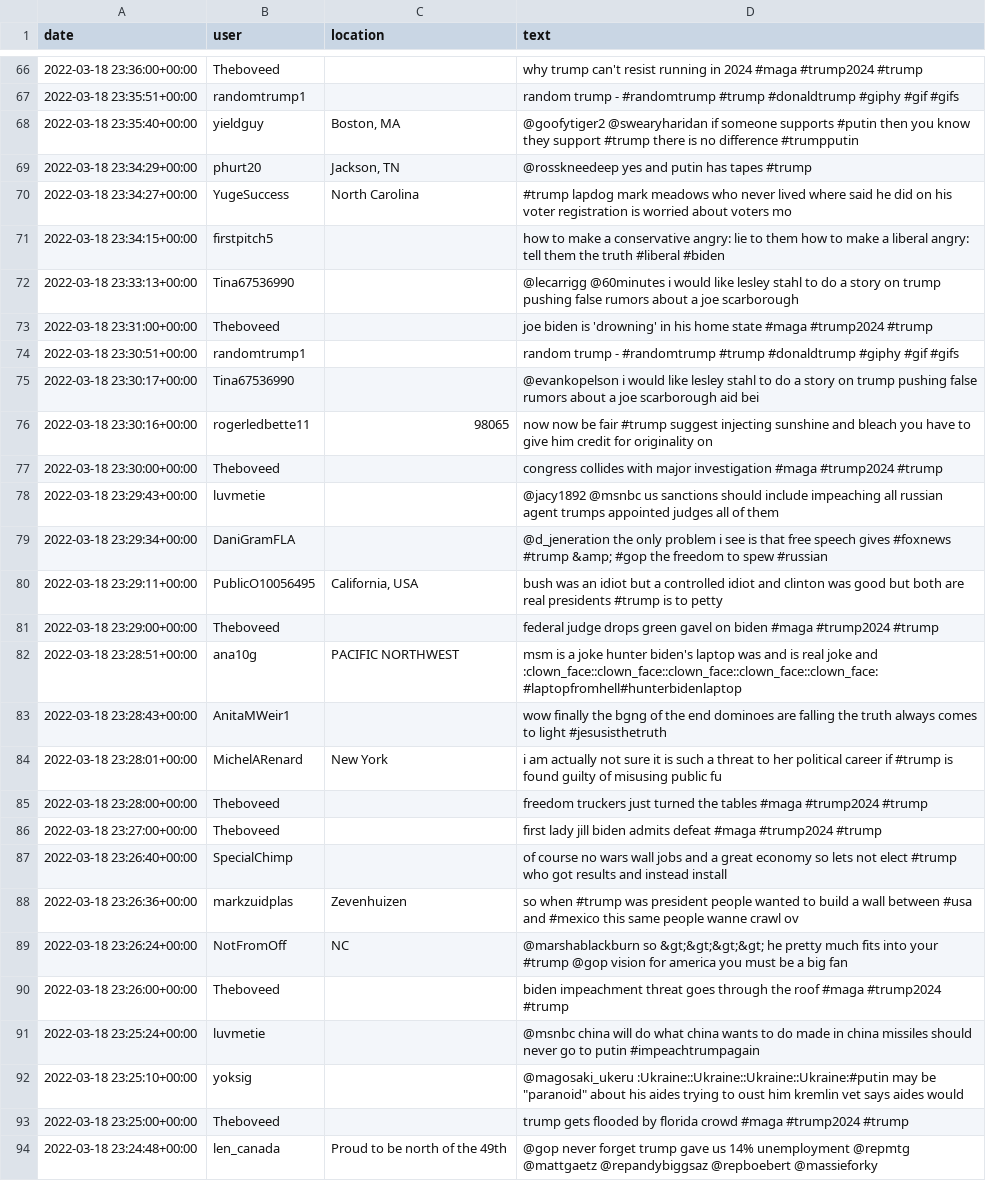
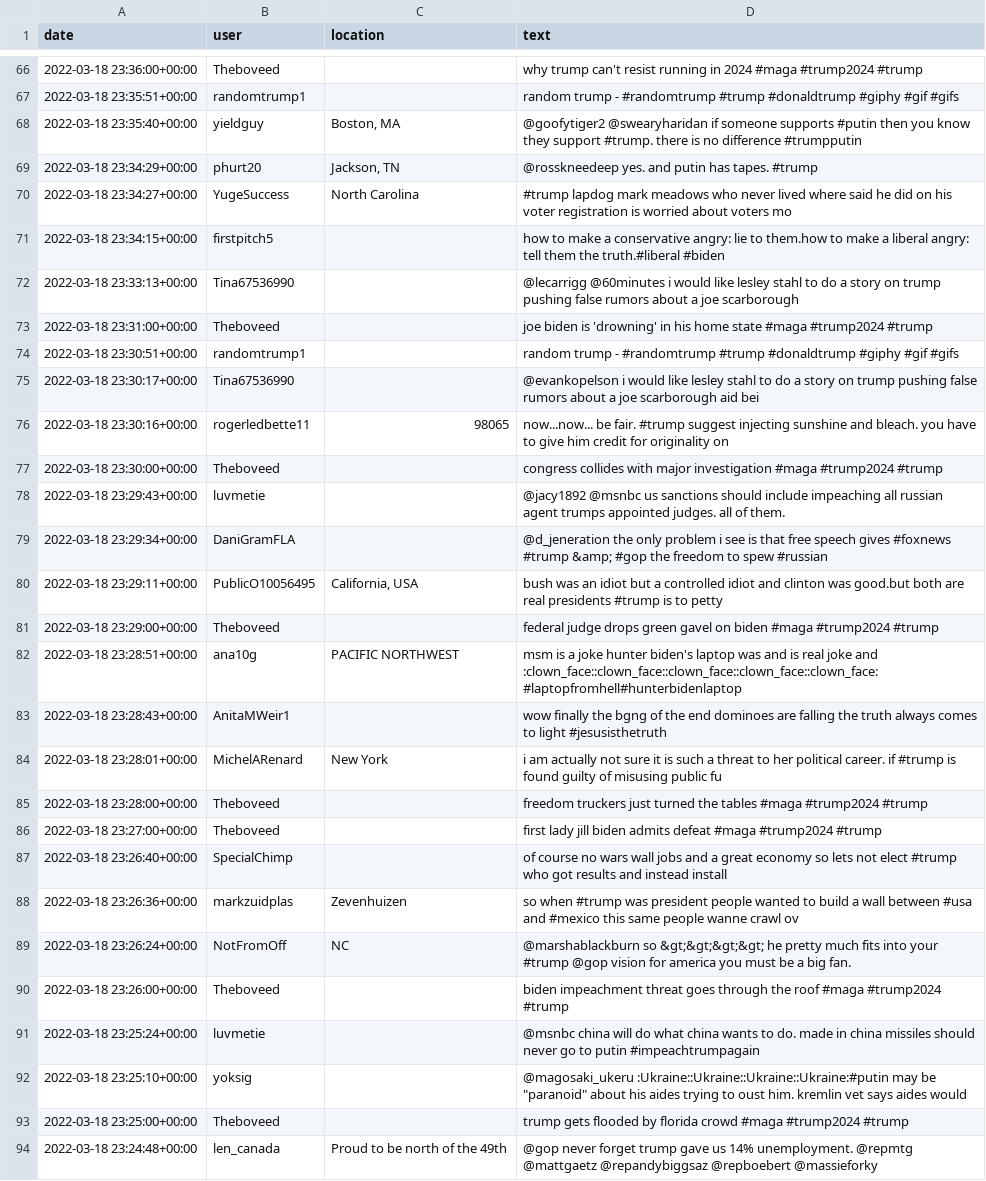
Before and after one commit to Zhayu517/SMA-Text-Mining, a CSV file: test_cleaned.csv, drawn as a sheet; only a part is shown, gaps mark what is left out; the diff covers the shown part only.

```diff
--- a/test_cleaned.csv
+++ b/test_cleaned.csv
@@ -67,6 +67,6 @@ date,user,location,text
 2022-03-18 23:35:51+00:00,randomtrump1,,random trump  - #randomtrump #trump #donaldtrump #giphy #gif #gifs
-2022-03-18 23:35:40+00:00,yieldguy,"Boston, MA",@goofytiger2 @swearyharidan if someone supports #putin  then you know they support #trump  there is no difference #trumpputin
-2022-03-18 23:34:29+00:00,phurt20,"Jackson, TN",@rosskneedeep yes  and putin has tapes  #trump
+2022-03-18 23:35:40+00:00,yieldguy,"Boston, MA",@goofytiger2 @swearyharidan if someone supports #putin  then you know they support #trump. there is no difference #trumpputin
+2022-03-18 23:34:29+00:00,phurt20,"Jackson, TN",@rosskneedeep yes. and putin has tapes. #trump
 2022-03-18 23:34:27+00:00,YugeSuccess,North Carolina,#trump lapdog mark meadows  who never lived where said he did on his voter registration  is worried about voters mo
-2022-03-18 23:34:15+00:00,firstpitch5,,how to make a conservative angry: lie to them how to make a liberal angry: tell them the truth #liberal #biden
+2022-03-18 23:34:15+00:00,firstpitch5,,how to make a conservative angry: lie to them.how to make a liberal angry: tell them the truth.#liberal #biden
 2022-03-18 23:33:13+00:00,Tina67536990,,@lecarrigg @60minutes i would like lesley stahl to do a story on trump pushing false rumors about a joe scarborough
@@ -75,7 +75,7 @@ date,user,location,text
 2022-03-18 23:30:17+00:00,Tina67536990,,@evankopelson i would like lesley stahl to do a story on trump pushing false rumors about a joe scarborough aid bei
-2022-03-18 23:30:16+00:00,rogerledbette11,98065,now   now    be fair  #trump suggest injecting sunshine and bleach   you have to give him credit for originality on
+2022-03-18 23:30:16+00:00,rogerledbette11,98065,now...now... be fair. #trump suggest injecting sunshine and bleach.  you have to give him credit for originality on
 2022-03-18 23:30:00+00:00,Theboveed,,congress collides with major investigation  #maga #trump2024 #trump
-2022-03-18 23:29:43+00:00,luvmetie,,@jacy1892 @msnbc us sanctions should include impeaching all russian agent trumps appointed judges  all of them
+2022-03-18 23:29:43+00:00,luvmetie,,@jacy1892 @msnbc us sanctions should include impeaching all russian agent trumps appointed judges. all of them.
 2022-03-18 23:29:34+00:00,DaniGramFLA,,@d_jeneration the only problem i see is that free speech gives #foxnews #trump &amp; #gop the freedom to spew #russian
-2022-03-18 23:29:11+00:00,PublicO10056495,"California, USA",bush was an idiot but a controlled idiot and clinton was good but both are real presidents #trump is to petty
+2022-03-18 23:29:11+00:00,PublicO10056495,"California, USA",bush was an idiot but a controlled idiot and clinton was good.but both are real presidents #trump is to petty
 2022-03-18 23:29:00+00:00,Theboveed,,federal judge drops green gavel on biden  #maga #trump2024 #trump
@@ -83,3 +83,3 @@ date,user,location,text
 2022-03-18 23:28:43+00:00,AnitaMWeir1,,wow  finally  the bgng of the end  dominoes are falling    the truth always comes to light    #jesusisthetruth
-2022-03-18 23:28:01+00:00,MichelARenard,New York,i am actually not sure it is such a threat to her political career  if #trump is found guilty of misusing public fu
+2022-03-18 23:28:01+00:00,MichelARenard,New York,i am actually not sure it is such a threat to her political career. if #trump is found guilty of misusing public fu
 2022-03-18 23:28:00+00:00,Theboveed,,freedom truckers just turned the tables  #maga #trump2024 #trump
@@ -88,7 +88,7 @@ date,user,location,text
 2022-03-18 23:26:36+00:00,markzuidplas,Zevenhuizen,so when #trump was president people wanted to build a wall between #usa and #mexico this same people wanne crawl ov
-2022-03-18 23:26:24+00:00,NotFromOff,NC,@marshablackburn so &gt;&gt;&gt;&gt; he pretty much fits into your #trump @gop vision for america  you must be a big fan
+2022-03-18 23:26:24+00:00,NotFromOff,NC,@marshablackburn so &gt;&gt;&gt;&gt; he pretty much fits into your #trump @gop vision for america  you must be a big fan.
 2022-03-18 23:26:00+00:00,Theboveed,,biden impeachment threat goes through the roof  #maga #trump2024 #trump
-2022-03-18 23:25:24+00:00,luvmetie,,@msnbc china will do what china wants to do  made in china missiles should never go to putin #impeachtrumpagain
-2022-03-18 23:25:10+00:00,yoksig,,"@magosaki_ukeru :Ukraine::Ukraine::Ukraine::Ukraine:#putin may be ""paranoid"" about his aides trying to oust him  kremlin vet says aides would  "
+2022-03-18 23:25:24+00:00,luvmetie,,@msnbc china will do what china wants to do. made in china missiles should never go to putin #impeachtrumpagain
+2022-03-18 23:25:10+00:00,yoksig,,"@magosaki_ukeru :Ukraine::Ukraine::Ukraine::Ukraine:#putin may be ""paranoid"" about his aides trying to oust him. kremlin vet says aides would  "
 2022-03-18 23:25:00+00:00,Theboveed,,trump gets flooded by florida crowd  #maga #trump2024 #trump
-2022-03-18 23:24:48+00:00,len_canada,Proud to be north of the 49th,@gop never forget trump gave us 14% unemployment  @repmtg @mattgaetz @repandybiggsaz  @repboebert @massieforky
+2022-03-18 23:24:48+00:00,len_canada,Proud to be north of the 49th,@gop never forget trump gave us 14% unemployment. @repmtg @mattgaetz @repandybiggsaz  @repboebert @massieforky
```
Also changed, not shown: 54 edited cells elsewhere in this file, 2 other files.
